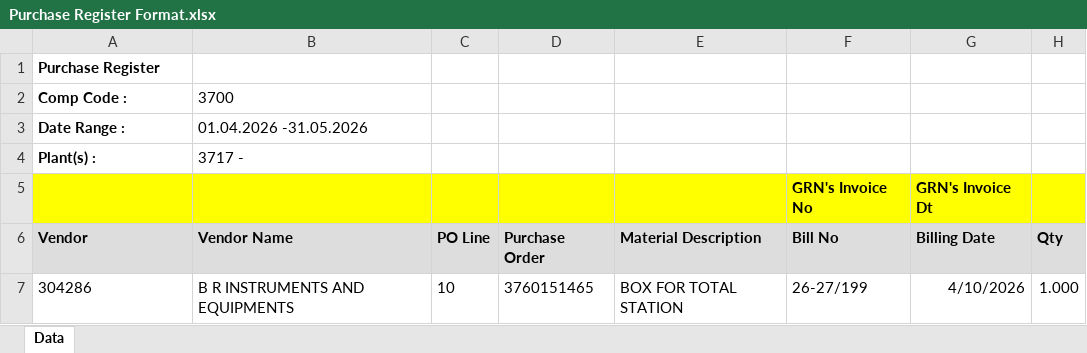
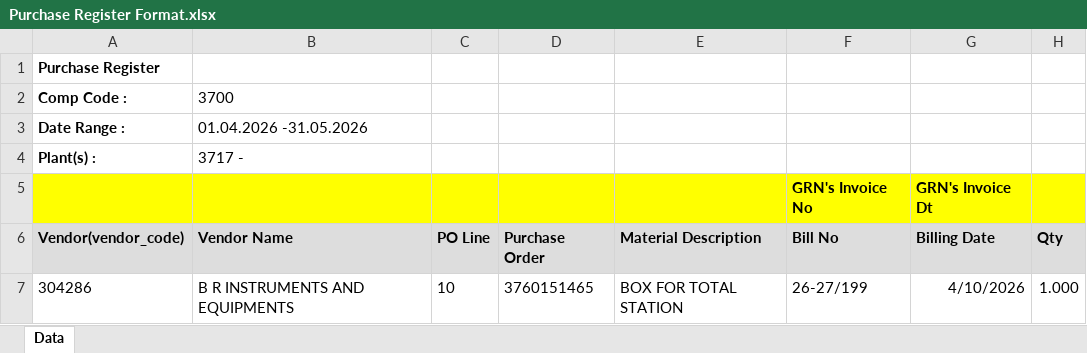
Before and after one commit to subhashisneogi/mtb, an Excel workbook: Purchase Register Format.xlsx, sheet Data, drawn as a sheet; only a part is shown; values as stored, in another font and other column widths than the file's, no borders; the diff names each change by its address in the sheet, - before the commit and + after, or states it on an @@ line.

```diff
--- a/Purchase Register Format.xlsx (sheet Data)
+++ b/Purchase Register Format.xlsx (sheet Data)
-A6: Vendor
+A6: Vendor(vendor_code)
```
Also changed, not shown: 3 other files.
